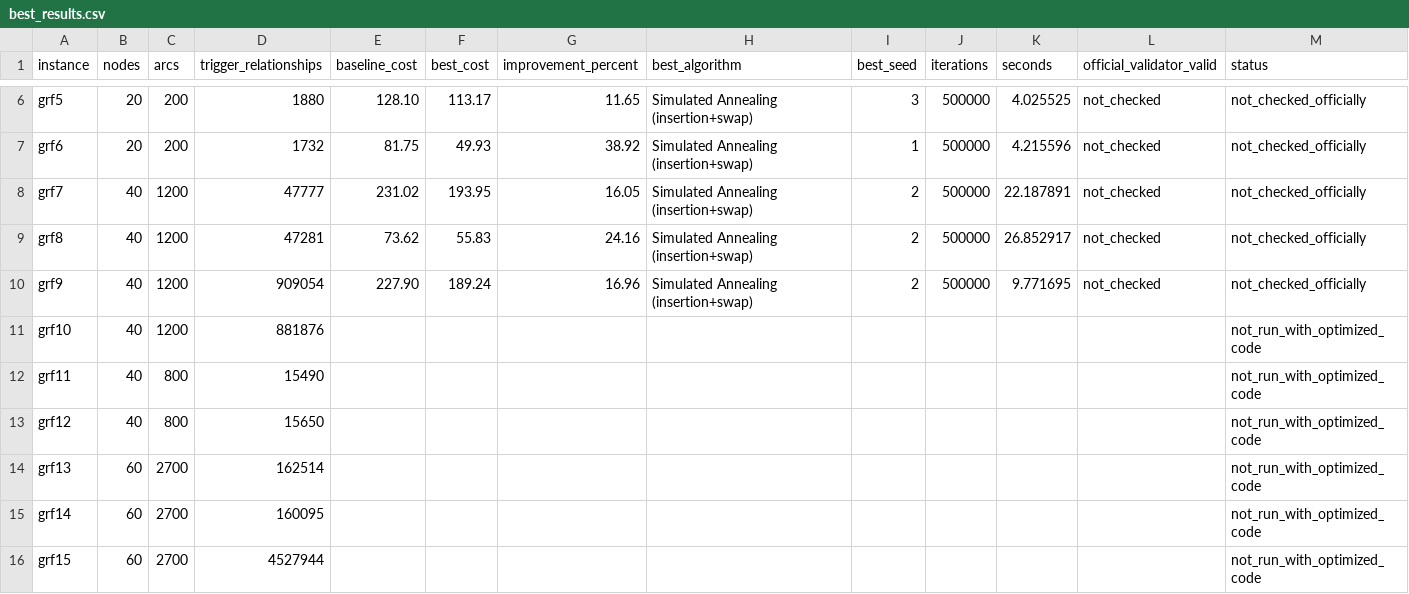
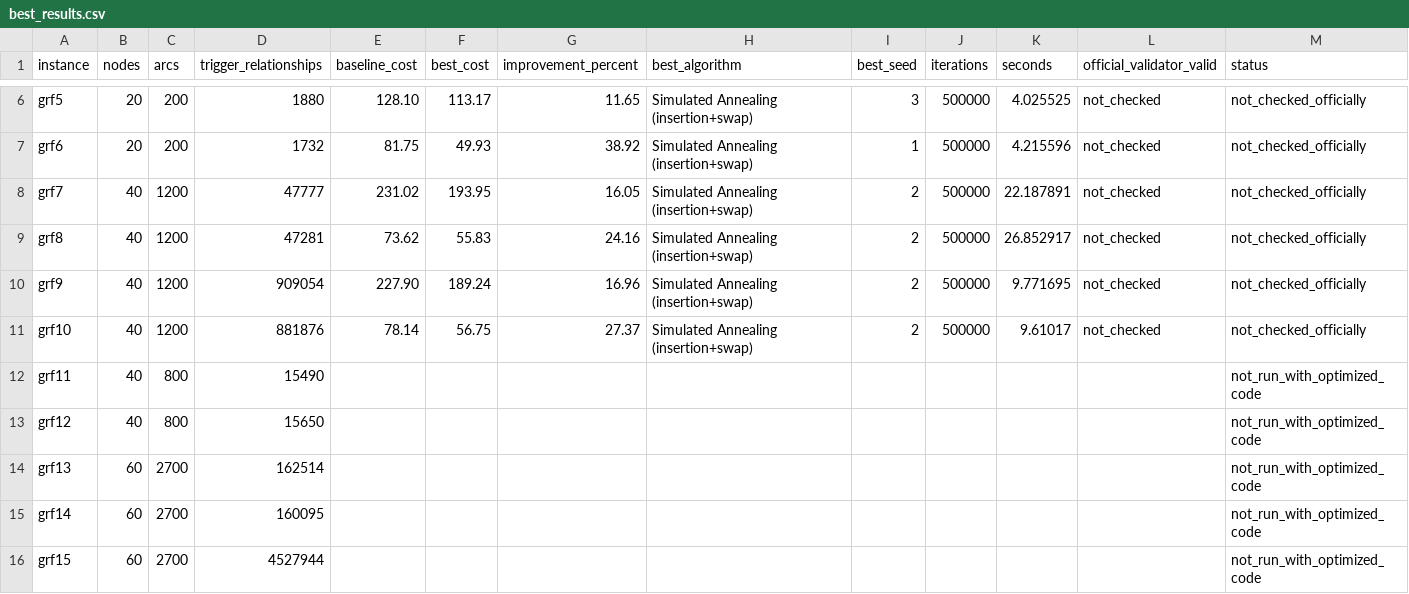
Before and after one commit to Pranvera08/Pranvera-Gashi-The-Trigger-Arc-TSP, a CSV file: results/best_results.csv, drawn as a sheet; only a part is shown, gaps mark what is left out.

```diff
--- a/results/best_results.csv
+++ b/results/best_results.csv
@@ -10,3 +10,3 @@ grf8,40,1200,47281,73.62,55.83,24.16,Simulated Annealing (insertion+swap),2,5000
 grf9,40,1200,909054,227.90,189.24,16.96,Simulated Annealing (insertion+swap),2,500000,9.771695,not_checked,not_checked_officially
-grf10,40,1200,881876,,,,,,,,,not_run_with_optimized_code
+grf10,40,1200,881876,78.14,56.75,27.37,Simulated Annealing (insertion+swap),2,500000,9.61017,not_checked,not_checked_officially
 grf11,40,800,15490,,,,,,,,,not_run_with_optimized_code
```
Also changed, not shown: results/results_optimized.csv, 2 other files.
